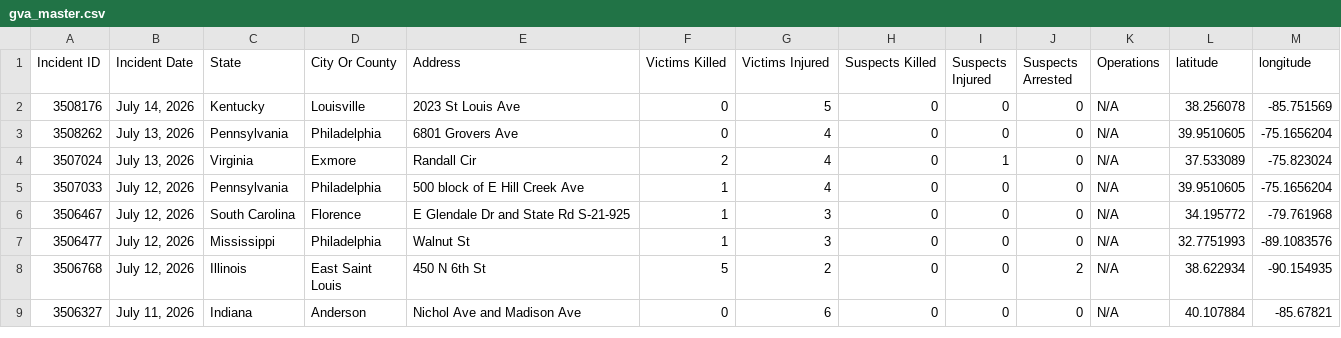
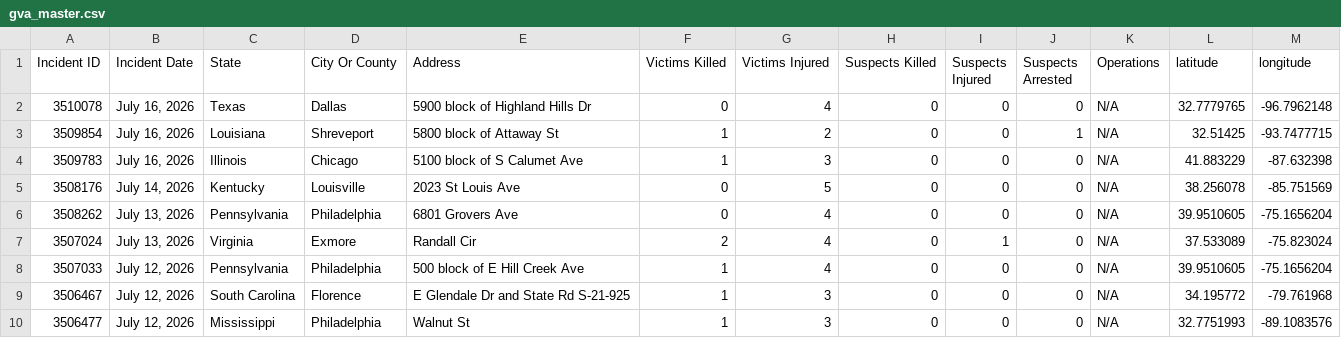
Before and after one commit to dxzys/Gun-Violence-Data, a CSV file: data/gva_master.csv, drawn as a sheet; only a part is shown; the shorter side is filled out with more unchanged rows; the diff names each change by its address in the sheet, - before the commit and + after, or states it on an @@ line.

```diff
--- a/data/gva_master.csv
+++ b/data/gva_master.csv
+row 2: 3510078 | July 16, 2026 | Texas | Dallas | 5900 block of Highland Hills Dr | 0 | 4 | 0 | 0 | 0 | N/A | 32.7779765 | -96.7962148
+row 3: 3509854 | July 16, 2026 | Louisiana | Shreveport | 5800 block of Attaway St | 1 | 2 | 0 | 0 | 1 | N/A | 32.51425 | -93.7477715
+row 4: 3509783 | July 16, 2026 | Illinois | Chicago | 5100 block of S Calumet Ave | 1 | 3 | 0 | 0 | 0 | N/A | 41.883229 | -87.632398
```
